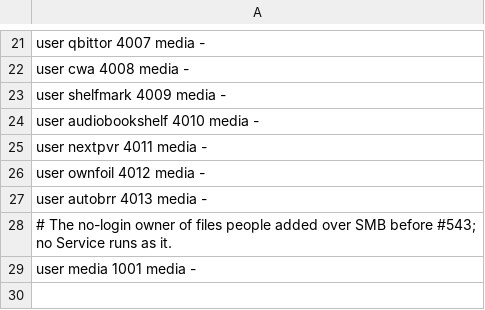
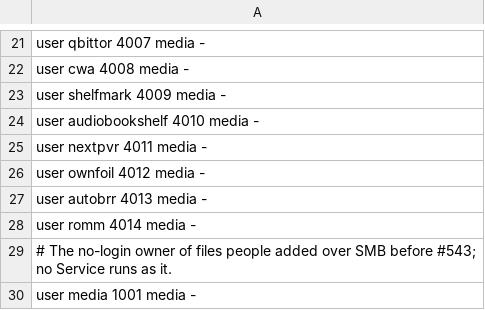
Before and after one commit to jbruns/home-ops, a TSV file: host/identities.tsv, drawn as a sheet; only a part is shown, gaps mark what is left out; the diff names each change by its address in the sheet, - before the commit and + after, or states it on an @@ line.

```diff
--- a/host/identities.tsv
+++ b/host/identities.tsv
+row 28: user romm 4014 media -
```
Also changed, not shown: 20 other files.
